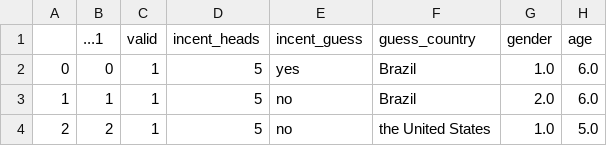
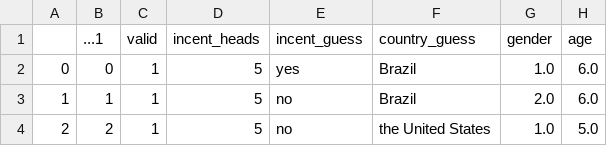
Before and after one commit to hughjonesd/ECO7026A, a CSV file: hon-data-for-assessment.csv, drawn as a sheet; only a part is shown; the diff names each change by its address in the sheet, - before the commit and + after, or states it on an @@ line.

Commit message:
change column name

```diff
--- a/hon-data-for-assessment.csv
+++ b/hon-data-for-assessment.csv
-F1: guess_country
+F1: country_guess
```
